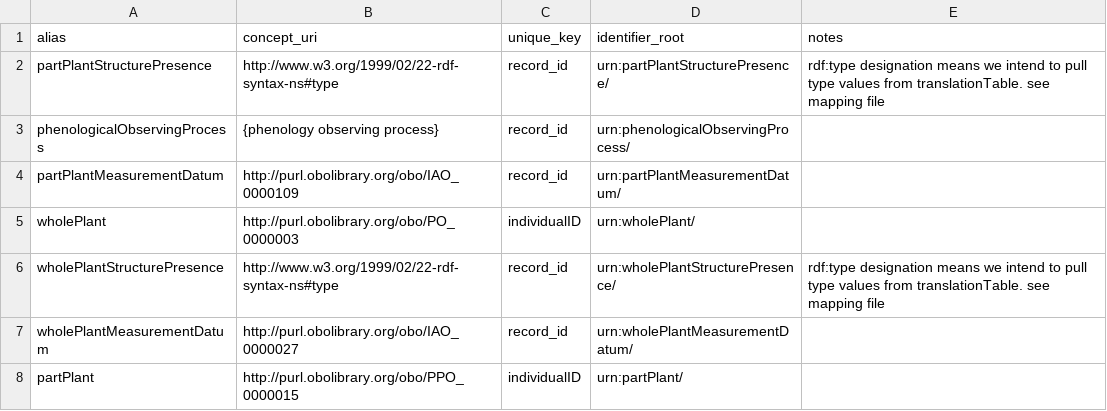
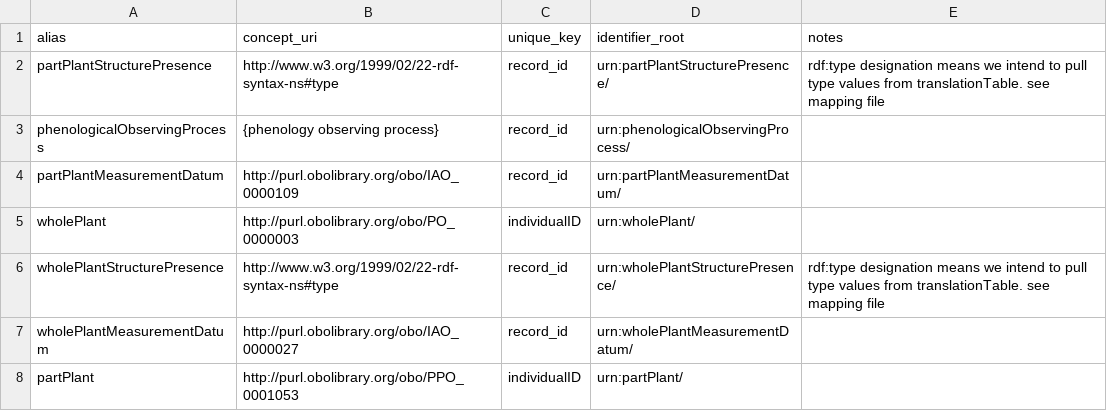
Before and after one commit to biocodellc/ontology-data-pipeline, a CSV file: projects/herbarium/entity.csv, drawn as a sheet.

Commit message:
changing is or was part of to portion of plant... wrong entity was assigned to part plant

```diff
--- a/projects/herbarium/entity.csv
+++ b/projects/herbarium/entity.csv
@@ -7,2 +7,2 @@ wholePlantStructurePresence,http://www.w3.org/1999/02/22-rdf-syntax-ns#type,reco
 wholePlantMeasurementDatum,http://purl.obolibrary.org/obo/IAO_0000027,record_id,urn:wholePlantMeasurementDatum/,
-partPlant,http://purl.obolibrary.org/obo/PPO_0000015,individualID,urn:partPlant/,
+partPlant,http://purl.obolibrary.org/obo/PPO_0001053,individualID,urn:partPlant/,
```
Also changed, not shown: 1 other file.
